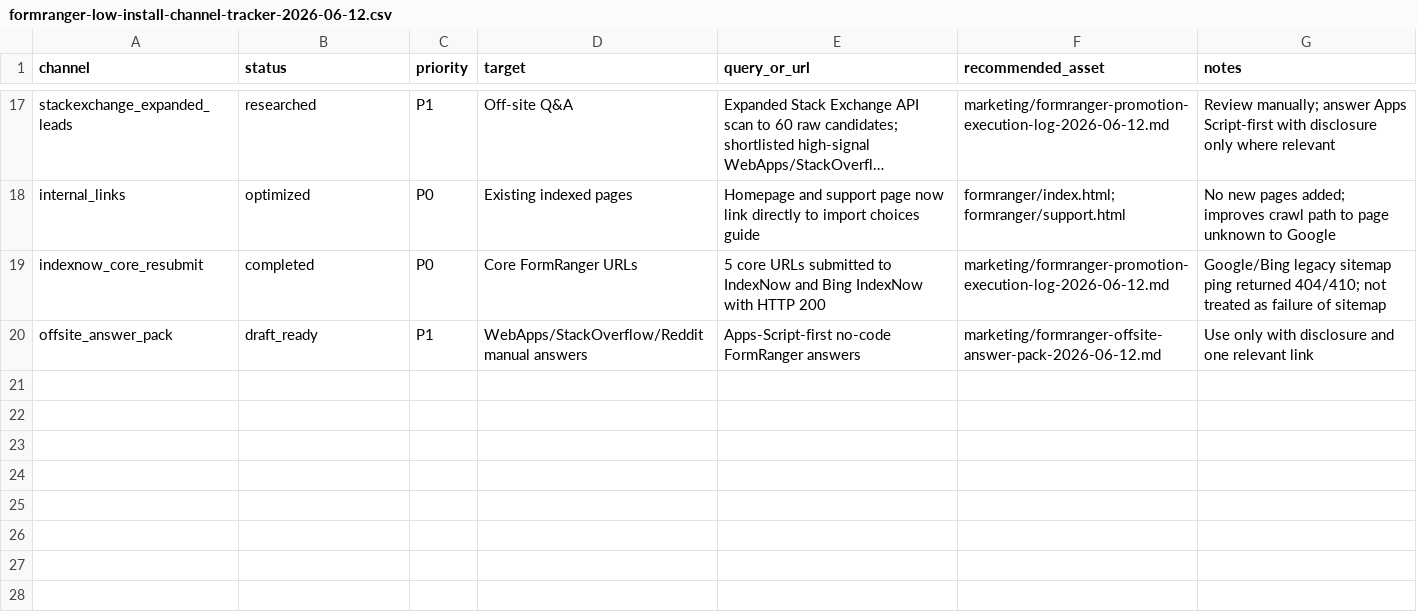
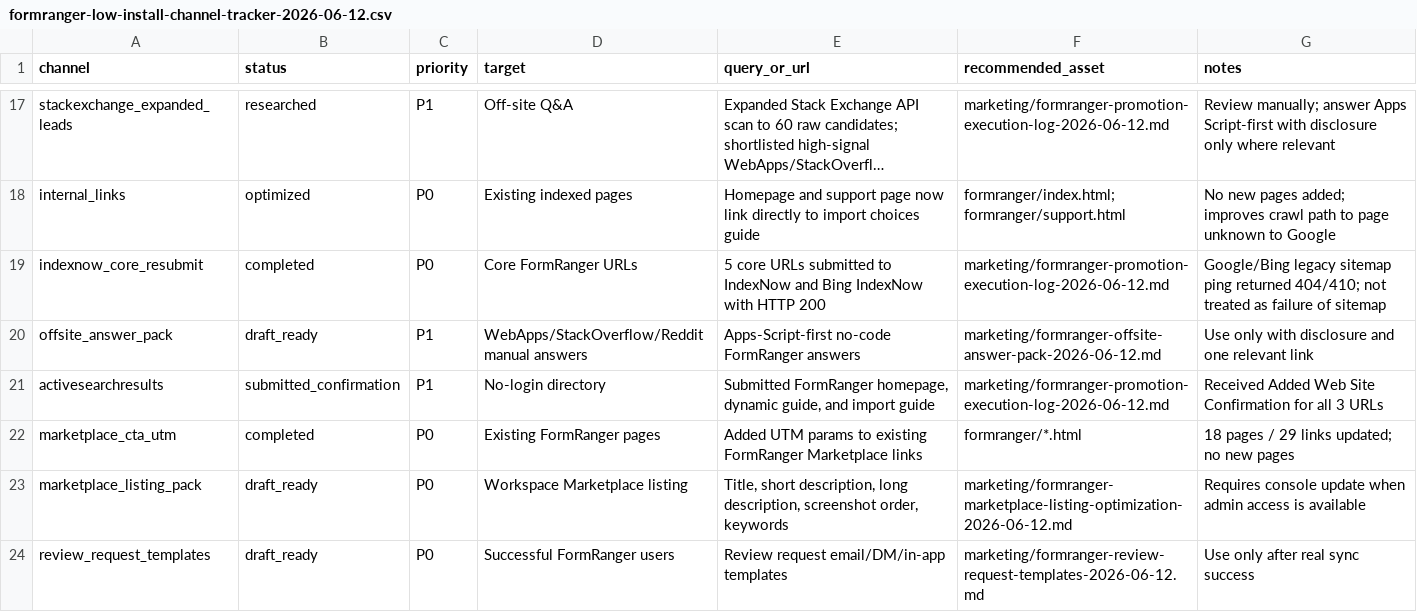
Before and after one commit to lidaban2025/lidaban2025.github.io, a CSV file: marketing/formranger-low-install-channel-tracker-2026-06-12.csv, drawn as a sheet; only a part is shown, gaps mark what is left out; long unchanged cells end in …; the diff names each change by its address in the sheet, - before the commit and + after, or states it on an @@ line.

Commit message:
Execute FormRanger direct promotion batch

```diff
--- a/marketing/formranger-low-install-channel-tracker-2026-06-12.csv
+++ b/marketing/formranger-low-install-channel-tracker-2026-06-12.csv
+row 21: activesearchresults | submitted_confirmation | P1 | No-login directory | Submitted FormRanger homepage, dynamic guide, and import guide | marketing/formranger-promotion-execution-log-2026-06-12.md | Received Added Web Site Confirmation for all 3 URLs
+row 22: marketplace_cta_utm | completed | P0 | Existing FormRanger pages | Added UTM params to existing FormRanger Marketplace links | formranger/*.html | 18 pages / 29 links updated; no new pages
+row 23: marketplace_listing_pack | draft_ready | P0 | Workspace Marketplace listing | Title, short description, long description, screenshot order, keywords | marketing/formranger-marketplace-listing-optimization-2026-06-12.md | Requires console update when admin access is available
+row 24: review_request_templates | draft_ready | P0 | Successful FormRanger users | Review request email/DM/in-app templates | marketing/formranger-review-request-templates-2026-06-12.md | Use only after real sync success
```
Also changed, not shown: 21 other files.
